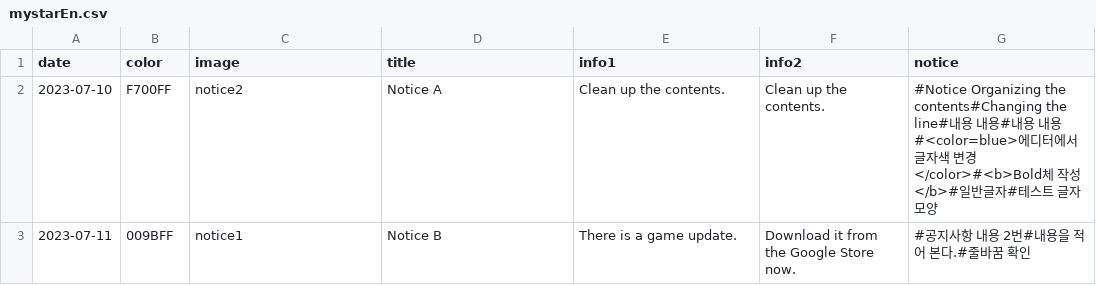
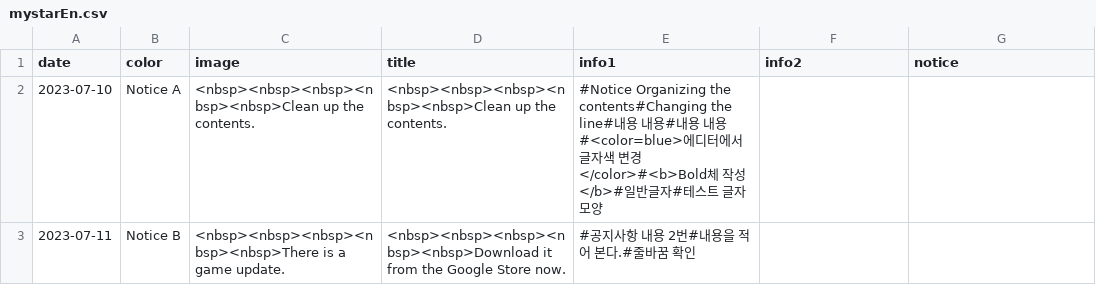
Before and after one commit to Playnex/Playnex, a CSV file: mystarEn.csv, drawn as a sheet.

Commit message:
Update mystarEn.csv

```diff
--- a/mystarEn.csv
+++ b/mystarEn.csv
@@ -1,3 +1,3 @@
 date,color,image,title,info1,info2,notice
-2023-07-10,F700FF,notice2,Notice A,Clean up the contents.,Clean up the contents.,#Notice Organizing the contents#Changing the line#내용 내용#내용 내용#<color=blue>에디터에서 글자색 변경</color>#<b>Bold체 작성</b>#일반글자#테스트 글자 모양
-2023-07-11,009BFF,notice1,Notice B,There is a game update.,Download it from the Google Store now.,#공지사항 내용 2번#내용을 적어 본다.#줄바꿈 확인
+2023-07-10,Notice A,<nbsp><nbsp><nbsp><nbsp><nbsp>Clean up the contents.,<nbsp><nbsp><nbsp><nbsp><nbsp>Clean up the contents.,#Notice Organizing the contents#Changing the line#내용 내용#내용 내용#<color=blue>에디터에서 글자색 변경</color>#<b>Bold체 작성</b>#일반글자#테스트 글자 모양
+2023-07-11,Notice B,<nbsp><nbsp><nbsp><nbsp><nbsp>There is a game update.,<nbsp><nbsp><nbsp><nbsp><nbsp>Download it from the Google Store now.,#공지사항 내용 2번#내용을 적어 본다.#줄바꿈 확인
```
